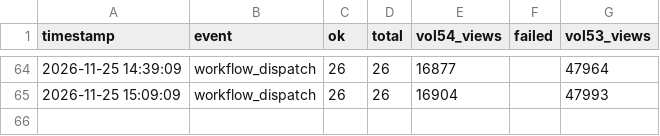
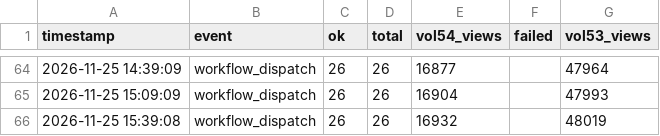
Before and after one commit to nufantex/farmermage, a CSV file: view_history.csv, drawn as a sheet; only a part is shown, gaps mark what is left out; the diff names each change by its address in the sheet, - before the commit and + after, or states it on an @@ line.

Commit message:
chore: update view_history.csv

```diff
--- a/view_history.csv
+++ b/view_history.csv
+row 66: 2026-11-25 15:39:08 | workflow_dispatch | 26 | 26 | 16932 |  | 48019
```
